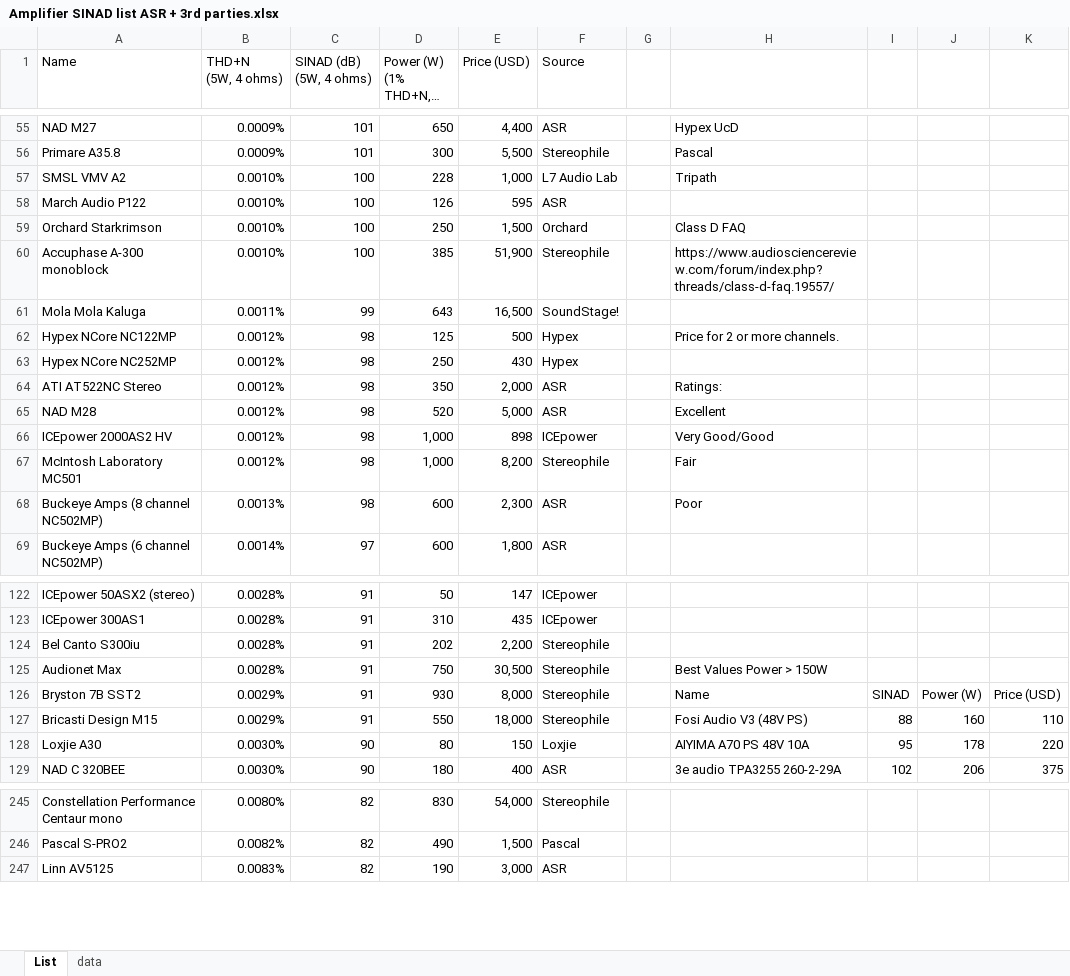
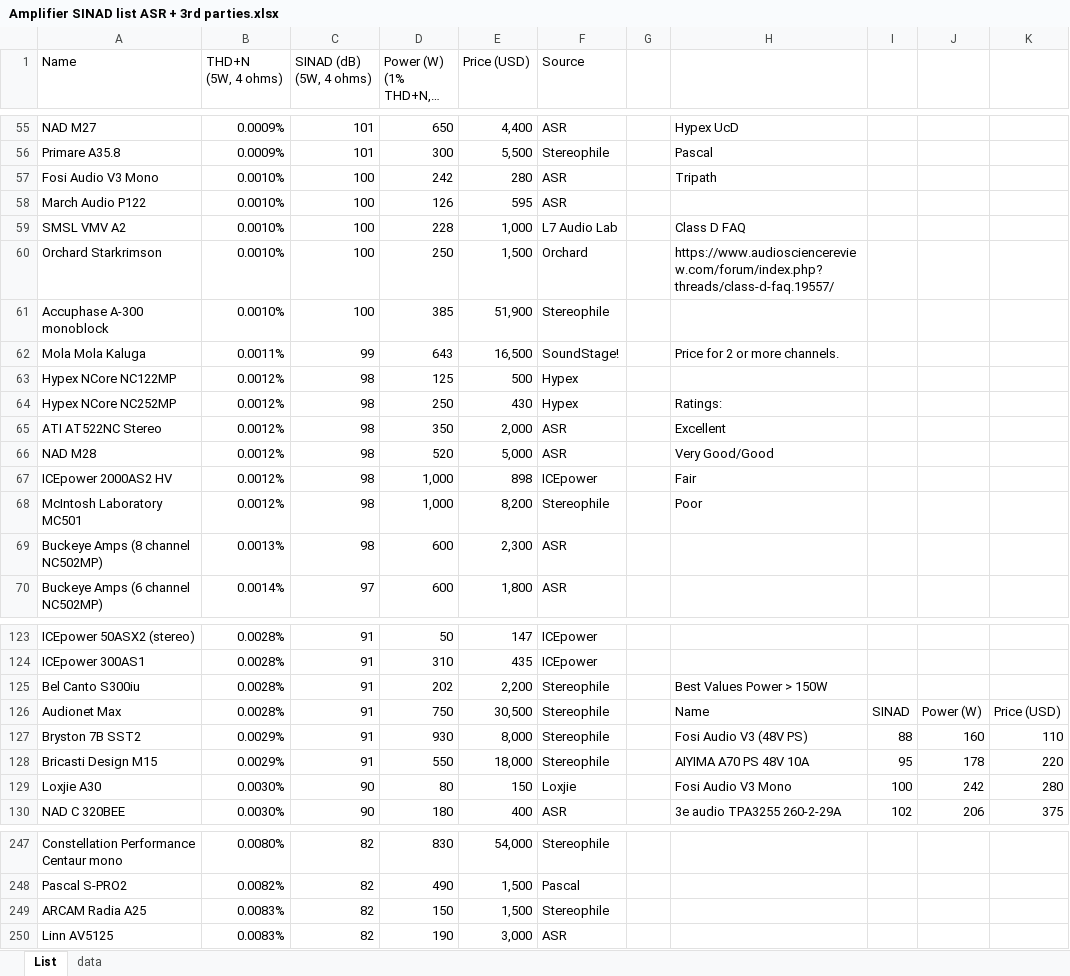
Before and after one commit to danielc92/hifi-analysis, an Excel workbook: source/Amplifier SINAD list ASR + 3rd parties.xlsx, sheet List, drawn as a sheet; only a part is shown, gaps mark what is left out; long unchanged cells end in …; values as stored, in another font and other column widths than the file's, no cell formats; charts and pictures and conditional formats not drawn; removed rows and columns are numbered as before the commit, all else as after; the diff covers the shown part only; the diff names each change by its address in the sheet, - before the commit and + after, or states it on an @@ line.

```diff
--- a/source/Amplifier SINAD list ASR + 3rd parties.xlsx (sheet List)
+++ b/source/Amplifier SINAD list ASR + 3rd parties.xlsx (sheet List)
-row 57: SMSL VMV A2 | 0.0010% | 100 | 228 | 1,000 | L7 Audio Lab |  | Tripath
+row 57: Fosi Audio V3 Mono | 0.0010% | 100 | 242 | 280 | ASR |  | Tripath
+row 59: SMSL VMV A2 | 0.0010% | 100 | 228 | 1,000 | L7 Audio Lab |  | Class D FAQ
-H60: Class D FAQ
+H60: https://www.audiosciencereview.com/forum/index.php?threads/class-d-faq.19557/
-H61: https://www.audiosciencereview.com/forum/index.php?threads/class-d-faq.19557/
+H61: (empty)
-H62: (empty)
+H62: Price for 2 or more channels.
-H63: Price for 2 or more channels.
+H63: (empty)
-H64: (empty)
+H64: Ratings:
-H65: Ratings:
+H65: Excellent
-H66: Excellent
+H66: Very Good/Good
-H67: Very Good/Good
+H67: Fair
-H68: Fair
+H68: Poor
-H69: Poor
+H69: (empty)
-H125: (empty)
+H125: Best Values Power > 150W
-H126: Best Values Power > 150W
+H126: Name
-I126: (empty)
+I126: SINAD
-J126: (empty)
+J126: Power (W)
-K126: (empty)
+K126: Price (USD)
-H127: Name
+H127: Fosi Audio V3 (48V PS)
-I127: SINAD
+I127: 88
-J127: Power (W)
+J127: 160
-K127: Price (USD)
+K127: 110
-H128: Fosi Audio V3 (48V PS)
+H128: AIYIMA A70 PS 48V 10A
-I128: 88
+I128: 95
-J128: 160
+J128: 178
-K128: 110
+K128: 220
-H129: AIYIMA A70 PS 48V 10A
+H129: Fosi Audio V3 Mono
-I129: 95
+I129: 100
-J129: 178
+J129: 242
-K129: 220
+K129: 280
+row 249: ARCAM Radia A25 | 0.0083% | 82 | 150 | 1,500 | Stereophile
```
Also changed, not shown: 1 added row and 96 edited cells elsewhere in this sheet, sheet data, cell formats, formulas that keep their value, charts or pictures, 21 other files.
